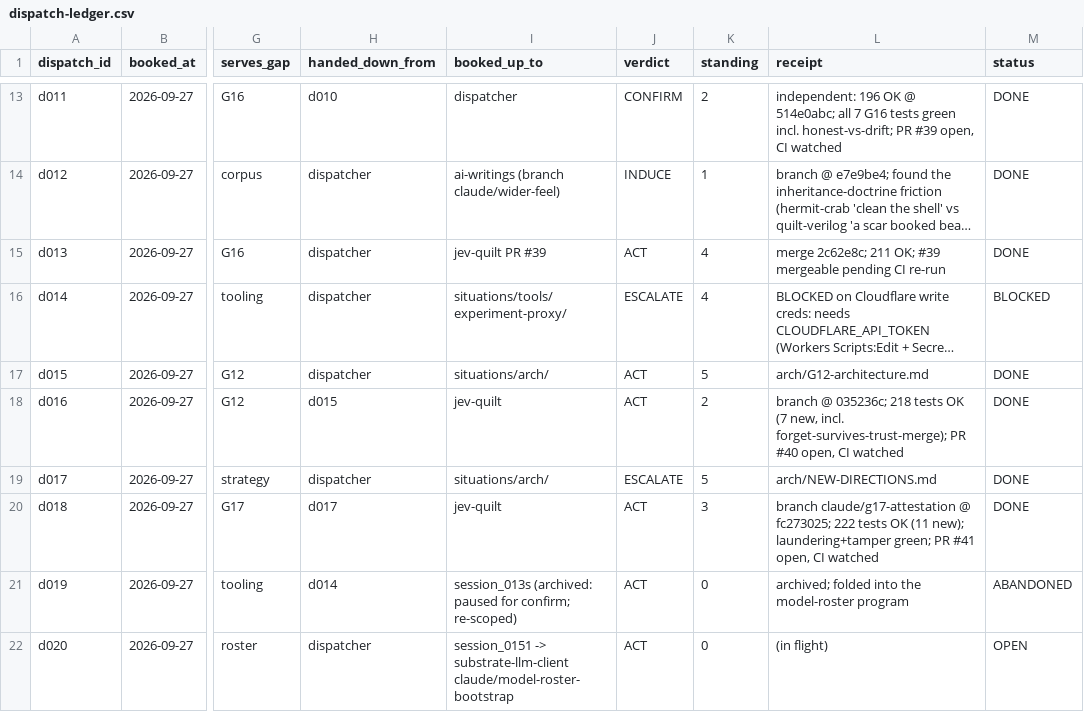
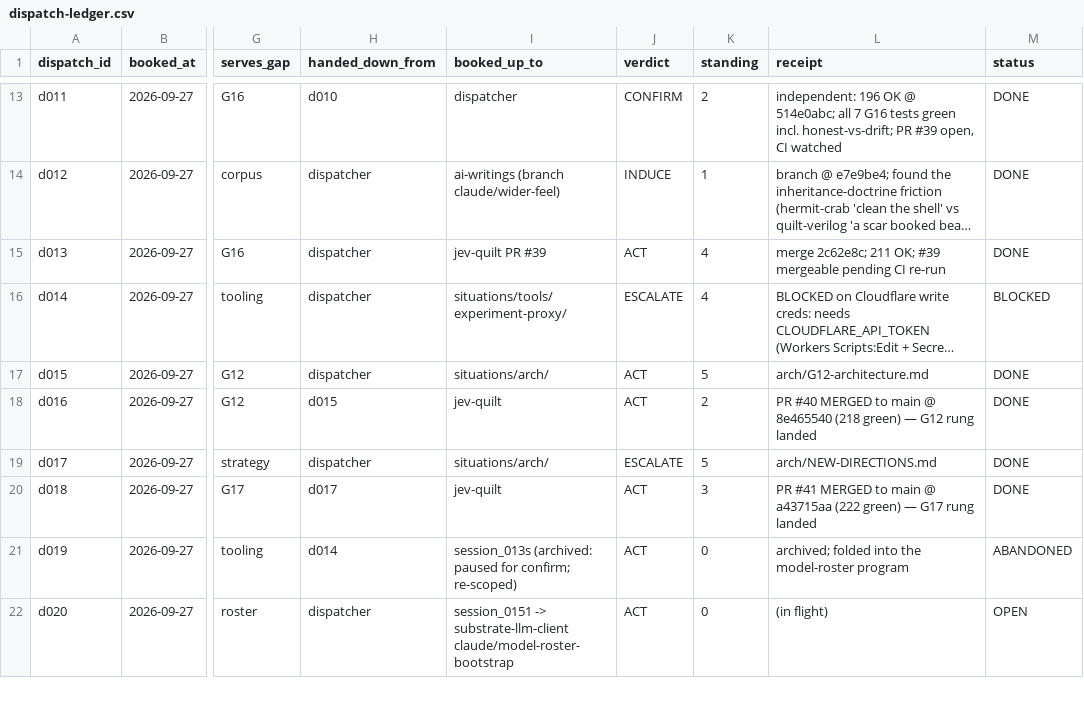
Before and after one commit to SuperInstance/AI-Writings, a CSV file: situations/dispatch-ledger.csv, drawn as a sheet; only a part is shown, gaps mark what is left out; long unchanged cells end in …; the diff covers the shown part only; the diff names each change by its address in the sheet, - before the commit and + after, or states it on an @@ line.

```diff
--- a/situations/dispatch-ledger.csv
+++ b/situations/dispatch-ledger.csv
-L18 (receipt): branch @ 035236c; 218 tests OK (7 new, incl. forget-survives-trust-merge); PR #40 open, CI watched
+L18 (receipt): PR #40 MERGED to main @ 8e465540 (218 green) — G12 rung landed
-L20 (receipt): branch claude/g17-attestation @ fc273025; 222 tests OK (11 new); laundering+tamper green; PR #41 open, CI watched
+L20 (receipt): PR #41 MERGED to main @ a43715aa (222 green) — G17 rung landed
```
Also changed, not shown: 2 added rows elsewhere in this file.
